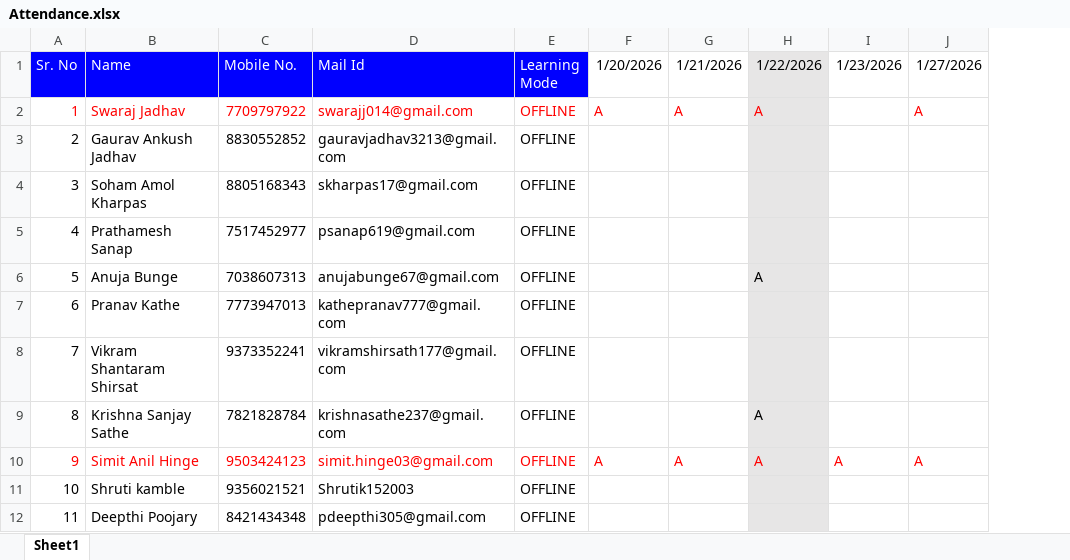
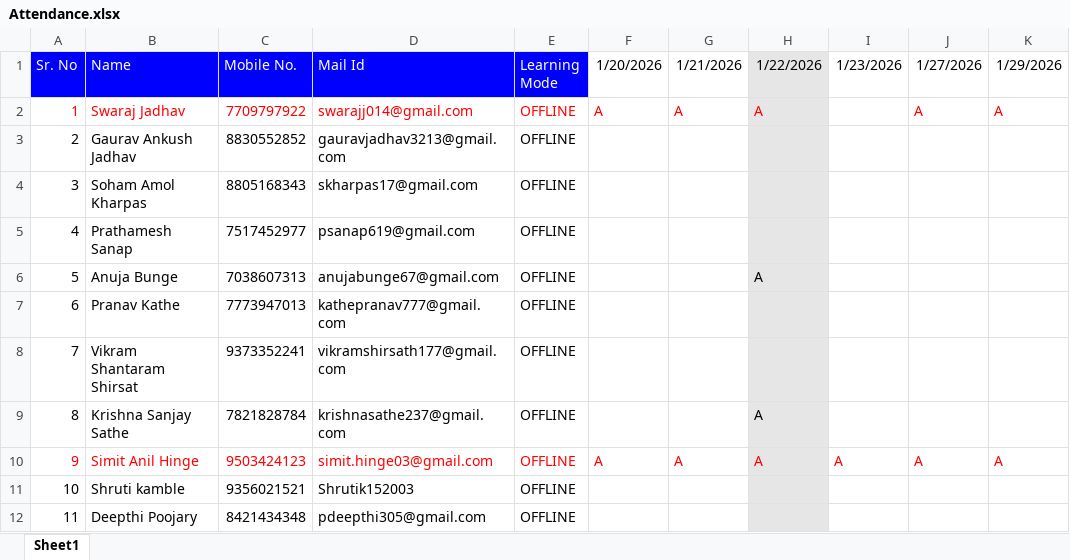
Before and after one commit to sonaliitp1/ITPM-Django-JUNE-JULY, an Excel workbook: Attendance.xlsx, sheet Sheet1, drawn as a sheet; only a part is shown; values as stored, in another font and other column widths than the file's, no borders; the diff names each change by its address in the sheet, - before the commit and + after, or states it on an @@ line.

```diff
--- a/Attendance.xlsx (sheet Sheet1)
+++ b/Attendance.xlsx (sheet Sheet1)
+column K (1/29/2026), rows 2-10: A |  |  |  |  |  |  |  | A
```
Also changed, not shown: 14 other files.
